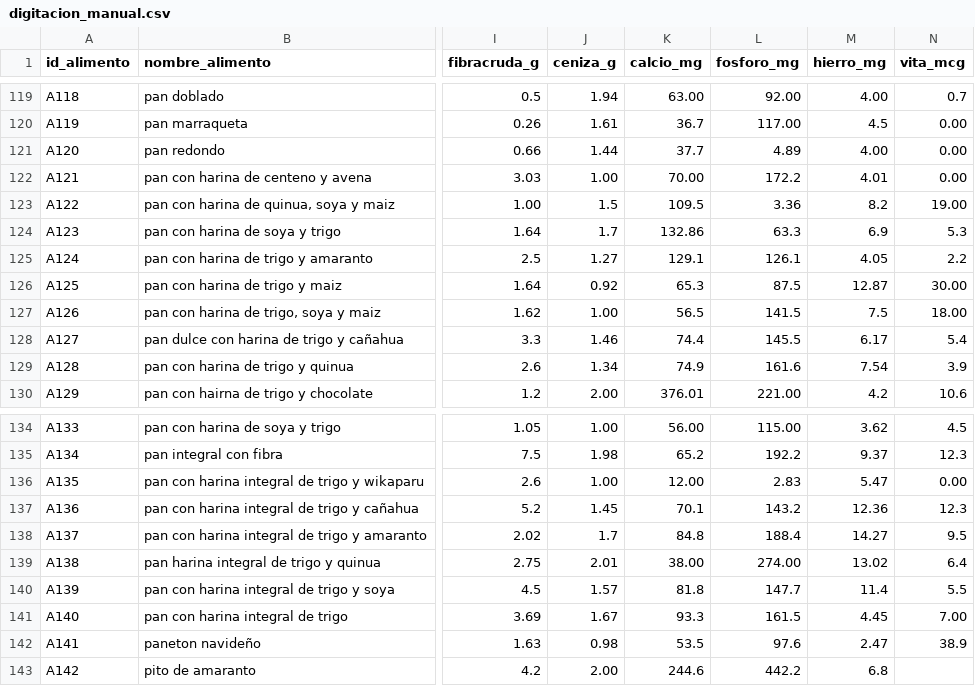
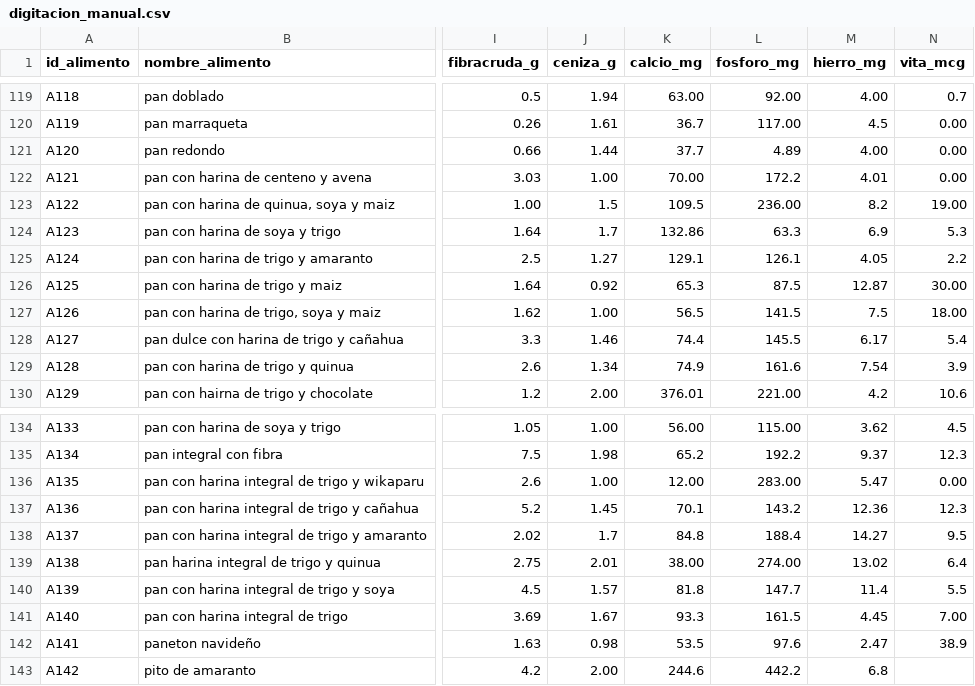
Before and after one commit to MatiusProg/nutribolivia, a CSV file: digitacion_manual.csv, drawn as a sheet; only a part is shown, gaps mark what is left out; the diff covers the shown part only; the diff names each change by its address in the sheet, - before the commit and + after, or states it on an @@ line.

```diff
--- a/digitacion_manual.csv
+++ b/digitacion_manual.csv
-L123 (fosforo_mg): 3.36
+L123 (fosforo_mg): 236.00
-L136 (fosforo_mg): 2.83
+L136 (fosforo_mg): 283.00
```
Also changed, not shown: 2 added rows and 7 edited cells elsewhere in this file, 3 other files.
